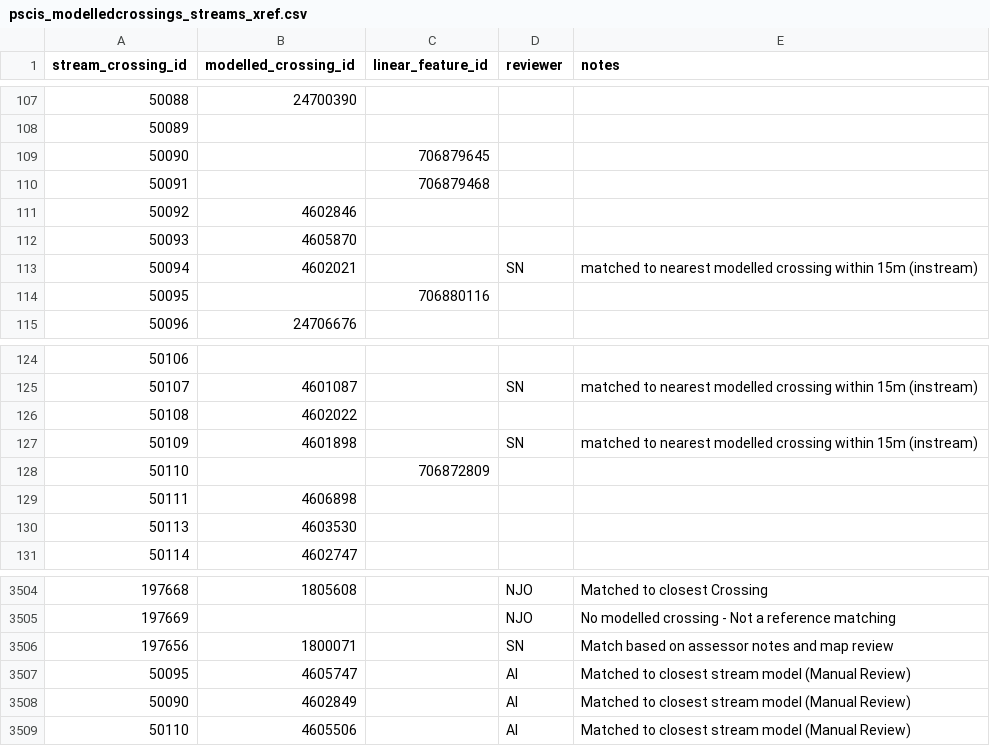
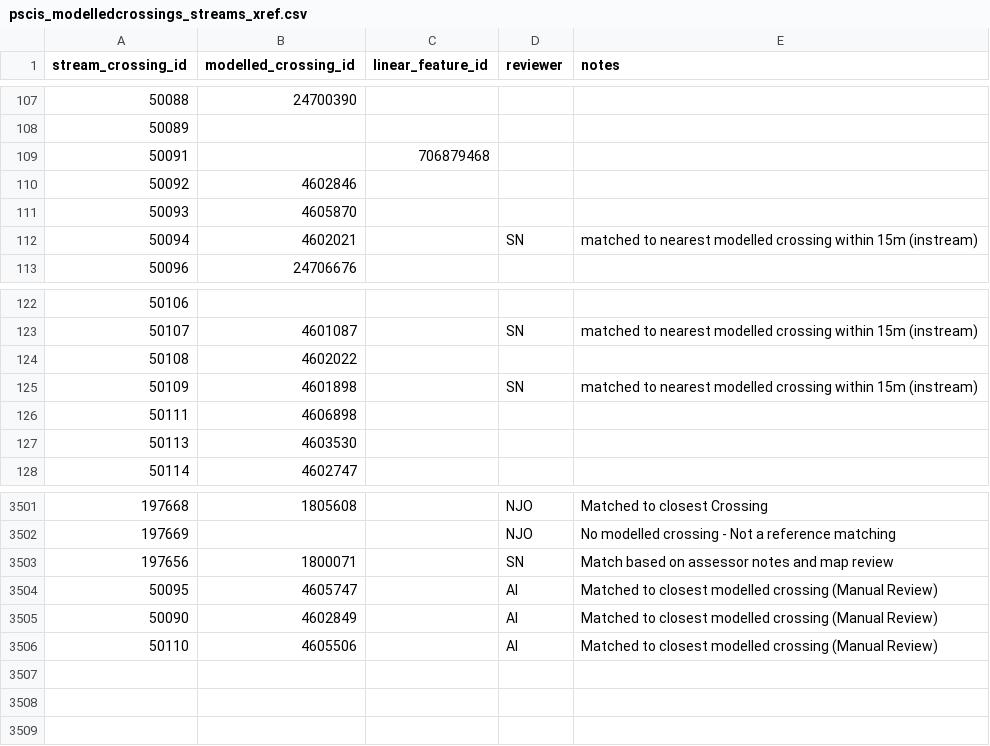
Before and after one commit to smnorris/bcfishpass, a CSV file: 01_prep/02_pscis/data/pscis_modelledcrossings_streams_xref.csv, drawn as a sheet; only a part is shown, gaps mark what is left out.

Commit message:
remove duplicates from pscis xref, keeping latest

```diff
--- a/01_prep/02_pscis/data/pscis_modelledcrossings_streams_xref.csv
+++ b/01_prep/02_pscis/data/pscis_modelledcrossings_streams_xref.csv
@@ -108,3 +108,2 @@ stream_crossing_id,modelled_crossing_id,linear_feature_id,reviewer,notes
 50089,,,,
-50090,,706879645,,
 50091,,706879468,,
@@ -113,3 +112,2 @@ stream_crossing_id,modelled_crossing_id,linear_feature_id,reviewer,notes
 50094,4602021,,SN,matched to nearest modelled crossing within 15m (instream)
-50095,,706880116,,
 50096,24706676,,,
@@ -127,3 +125,2 @@ stream_crossing_id,modelled_crossing_id,linear_feature_id,reviewer,notes
 50109,4601898,,SN,matched to nearest modelled crossing within 15m (instream)
-50110,,706872809,,
 50111,4606898,,,
@@ -3506,4 +3503,4 @@ stream_crossing_id,modelled_crossing_id,linear_feature_id,reviewer,notes
 197656,1800071,,SN,Match based on assessor notes and map review
-50095,4605747,,AI,Matched to closest stream model (Manual Review)
-50090,4602849,,AI,Matched to closest stream model (Manual Review)
-50110,4605506,,AI,Matched to closest stream model (Manual Review)
+50095,4605747,,AI,Matched to closest modelled crossing (Manual Review)
+50090,4602849,,AI,Matched to closest modelled crossing (Manual Review)
+50110,4605506,,AI,Matched to closest modelled crossing (Manual Review)
```
